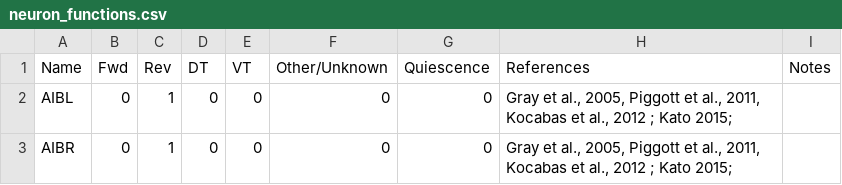
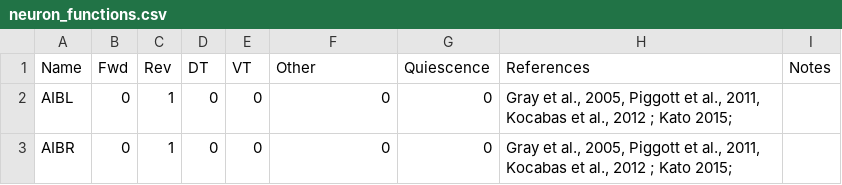
Before and after one commit to slinderman/zimmer, a CSV file: neuron_functions.csv, drawn as a sheet; only a part is shown.

```diff
--- a/neuron_functions.csv
+++ b/neuron_functions.csv
@@ -1,2 +1,2 @@
-Name,Fwd,Rev,DT,VT,Other/Unknown,Quiescence,References,Notes
+Name,Fwd,Rev,DT,VT,Other,Quiescence,References,Notes
 AIBL,0,1,0,0,0,0,"Gray et al., 2005, Piggott et al., 2011, Kocabas et al., 2012 ; Kato 2015; ",
```
Also changed, not shown: wormatlas_celltypes.csv, 1 other file.
